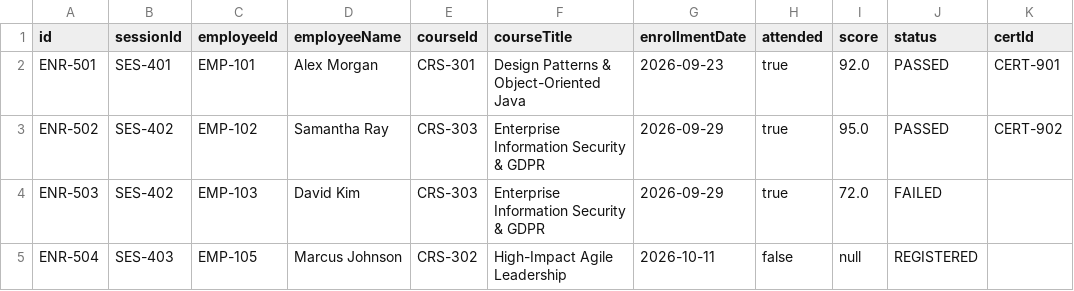
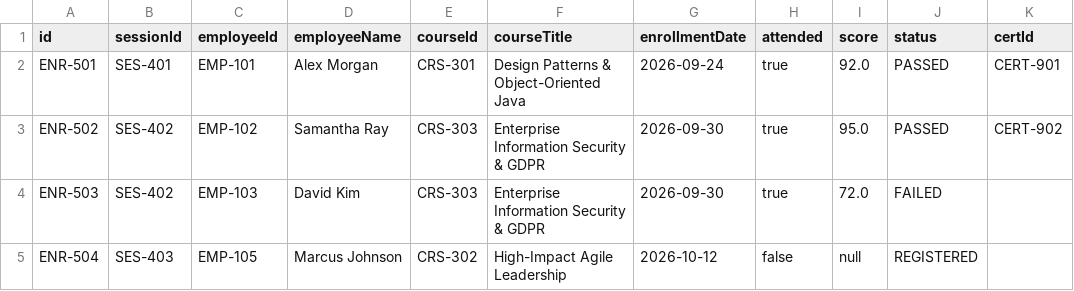
Before and after one commit to chairmankaramuzi-sketch/StaffTrainingManagementSystem, a CSV file: data/enrollments.csv, drawn as a sheet; only a part is shown; the diff names each change by its address in the sheet, - before the commit and + after, or states it on an @@ line.

```diff
--- a/data/enrollments.csv
+++ b/data/enrollments.csv
-G2 (enrollmentDate): 2026-09-23
+G2 (enrollmentDate): 2026-09-24
-G3:G4 (enrollmentDate): 2026-09-29
+G3:G4 (enrollmentDate): 2026-09-30
-G5 (enrollmentDate): 2026-10-11
+G5 (enrollmentDate): 2026-10-12
```
Also changed, not shown: data/certificates.csv, data/employees.csv, 12 other files.
